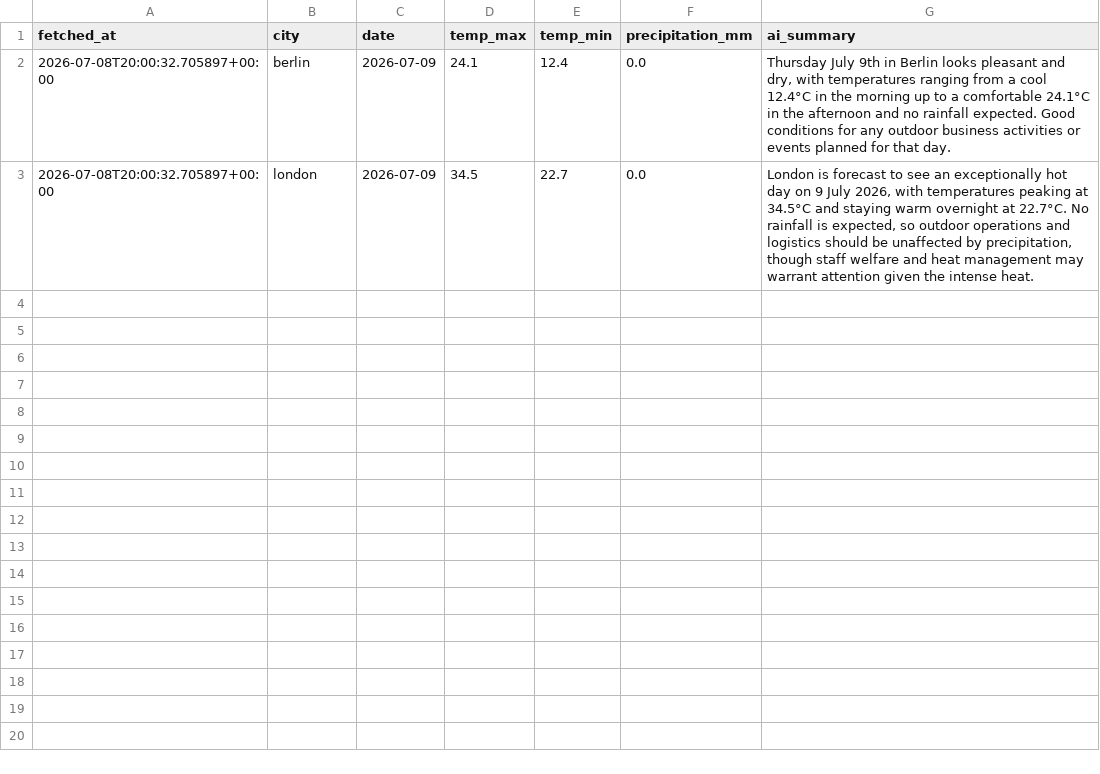
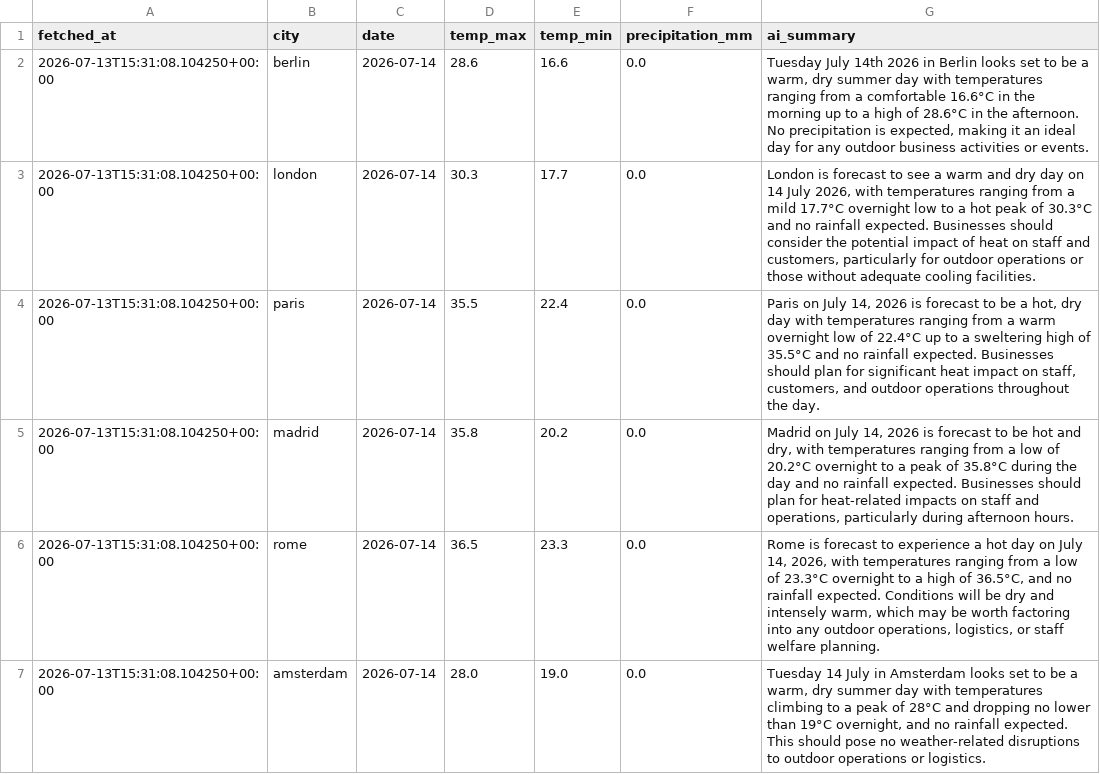
Before and after one commit to Zhanna1503/ai-weather-analytics-dashboard, a CSV file: data/tomorrow_forecast.csv, drawn as a sheet.

Commit message:
Complete AI Weather Analytics Dashboard

```diff
--- a/data/tomorrow_forecast.csv
+++ b/data/tomorrow_forecast.csv
@@ -1,3 +1,7 @@
 fetched_at,city,date,temp_max,temp_min,precipitation_mm,ai_summary
-2026-07-08T20:00:32.705897+00:00,berlin,2026-07-09,24.1,12.4,0.0,"Thursday July 9th in Berlin looks pleasant and dry, with temperatures ranging from a cool 12.4°C in the morning up to a comfortable 24.1°C in the afternoon and no rainfall expected. Good conditions for any outdoor business activities or events planned for that day."
-2026-07-08T20:00:32.705897+00:00,london,2026-07-09,34.5,22.7,0.0,"London is forecast to see an exceptionally hot day on 9 July 2026, with temperatures peaking at 34.5°C and staying warm overnight at 22.7°C. No rainfall is expected, so outdoor operations and logistics should be unaffected by precipitation, though staff welfare and heat management may warrant attention given the intense heat."
+2026-07-13T15:31:08.104250+00:00,berlin,2026-07-14,28.6,16.6,0.0,"Tuesday July 14th 2026 in Berlin looks set to be a warm, dry summer day with temperatures ranging from a comfortable 16.6°C in the morning up to a high of 28.6°C in the afternoon. No precipitation is expected, making it an ideal day for any outdoor business activities or events."
+2026-07-13T15:31:08.104250+00:00,london,2026-07-14,30.3,17.7,0.0,"London is forecast to see a warm and dry day on 14 July 2026, with temperatures ranging from a mild 17.7°C overnight low to a hot peak of 30.3°C and no rainfall expected. Businesses should consider the potential impact of heat on staff and customers, particularly for outdoor operations or those without adequate cooling facilities."
+2026-07-13T15:31:08.104250+00:00,paris,2026-07-14,35.5,22.4,0.0,"Paris on July 14, 2026 is forecast to be a hot, dry day with temperatures ranging from a warm overnight low of 22.4°C up to a sweltering high of 35.5°C and no rainfall expected. Businesses should plan for significant heat impact on staff, customers, and outdoor operations throughout the day."
+2026-07-13T15:31:08.104250+00:00,madrid,2026-07-14,35.8,20.2,0.0,"Madrid on July 14, 2026 is forecast to be hot and dry, with temperatures ranging from a low of 20.2°C overnight to a peak of 35.8°C during the day and no rainfall expected. Businesses should plan for heat-related impacts on staff and operations, particularly during afternoon hours."
+2026-07-13T15:31:08.104250+00:00,rome,2026-07-14,36.5,23.3,0.0,"Rome is forecast to experience a hot day on July 14, 2026, with temperatures ranging from a low of 23.3°C overnight to a high of 36.5°C, and no rainfall expected. Conditions will be dry and intensely warm, which may be worth factoring into any outdoor operations, logistics, or staff welfare planning."
+2026-07-13T15:31:08.104250+00:00,amsterdam,2026-07-14,28.0,19.0,0.0,"Tuesday 14 July in Amsterdam looks set to be a warm, dry summer day with temperatures climbing to a peak of 28°C and dropping no lower than 19°C overnight, and no rainfall expected. This should pose no weather-related disruptions to outdoor operations or logistics."
```
Also changed, not shown: 13 other files.
